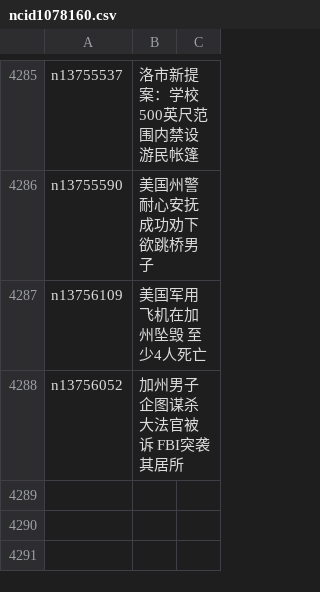
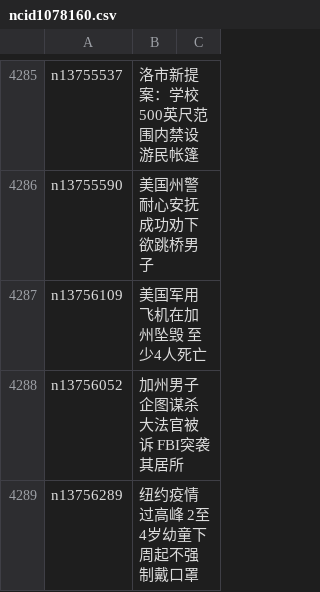
Before and after one commit to easy2view/epoch-news, a CSV file: indexes/ncid1078160.csv, drawn as a sheet; only a part is shown, gaps mark what is left out.

```diff
--- a/indexes/ncid1078160.csv
+++ b/indexes/ncid1078160.csv
@@ -4288 +4288,2 @@ n13756109,美国军用飞机在加州坠毁 至少4人死亡
 n13756052,加州男子企图谋杀大法官被诉 FBI突袭其居所
+n13756289,纽约疫情过高峰 2至4岁幼童下周起不强制戴口罩
```
Also changed, not shown: indexes/ncid1078159.csv, indexes/ncid1349361.csv, 49 other files.
